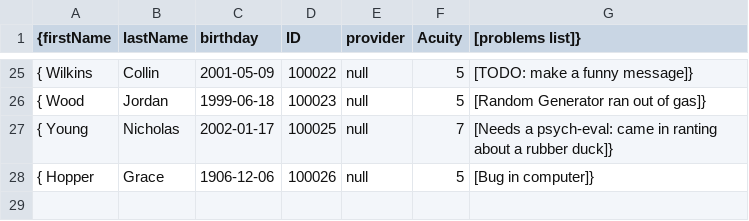
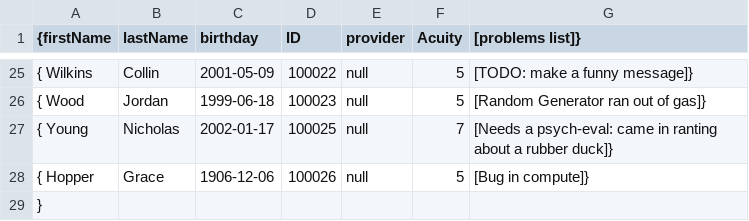
Before and after one commit to Nickiel12/RunTime-Terrors-Group-Project, a CSV file: Assets/Storage.csv, drawn as a sheet; only a part is shown, gaps mark what is left out.

Commit message:
saved version of file

```diff
--- a/Assets/Storage.csv
+++ b/Assets/Storage.csv
@@ -27,2 +27,3 @@
 { Young, Nicholas, 2002-01-17, 100025, null, 7, [Needs a psych-eval: came in ranting about a rubber duck]},
-{ Hopper, Grace, 1906-12-06, 100026, null, 5, [Bug in computer]}
+{ Hopper, Grace, 1906-12-06, 100026, null, 5, [Bug in compute]}
+}
```
